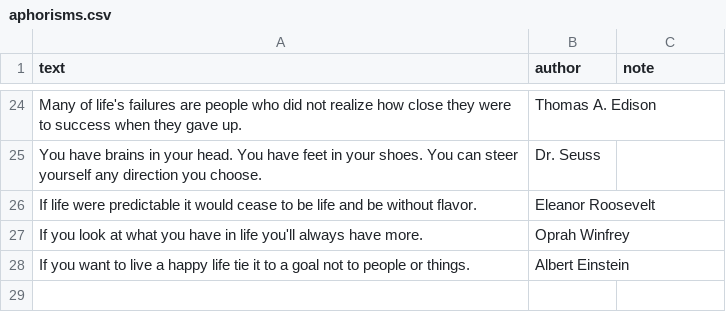
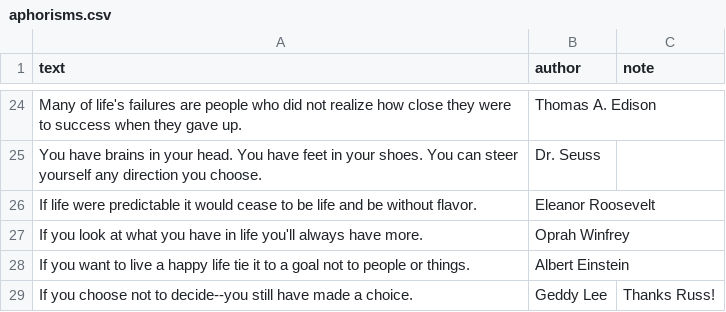
Before and after one commit to joebiker/Tai-Yi-API, a CSV file: aphorisms.csv, drawn as a sheet; only a part is shown, gaps mark what is left out.

Commit message:
working with Russ.

```diff
--- a/aphorisms.csv
+++ b/aphorisms.csv
@@ -28 +28,2 @@ If you look at what you have in life you'll always have more.,Oprah Winfrey
 If you want to live a happy life tie it to a goal not to people or things.,Albert Einstein
+If you choose not to decide--you still have made a choice.,Geddy Lee,Thanks Russ!
```
